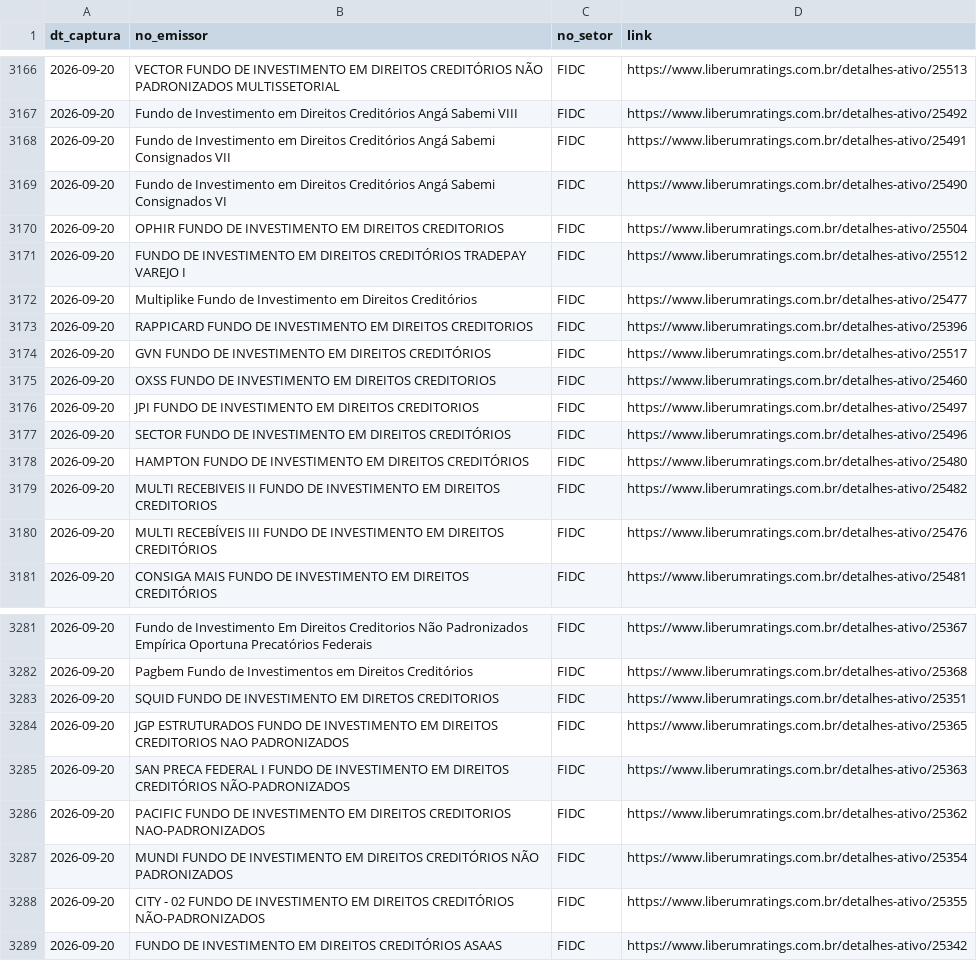
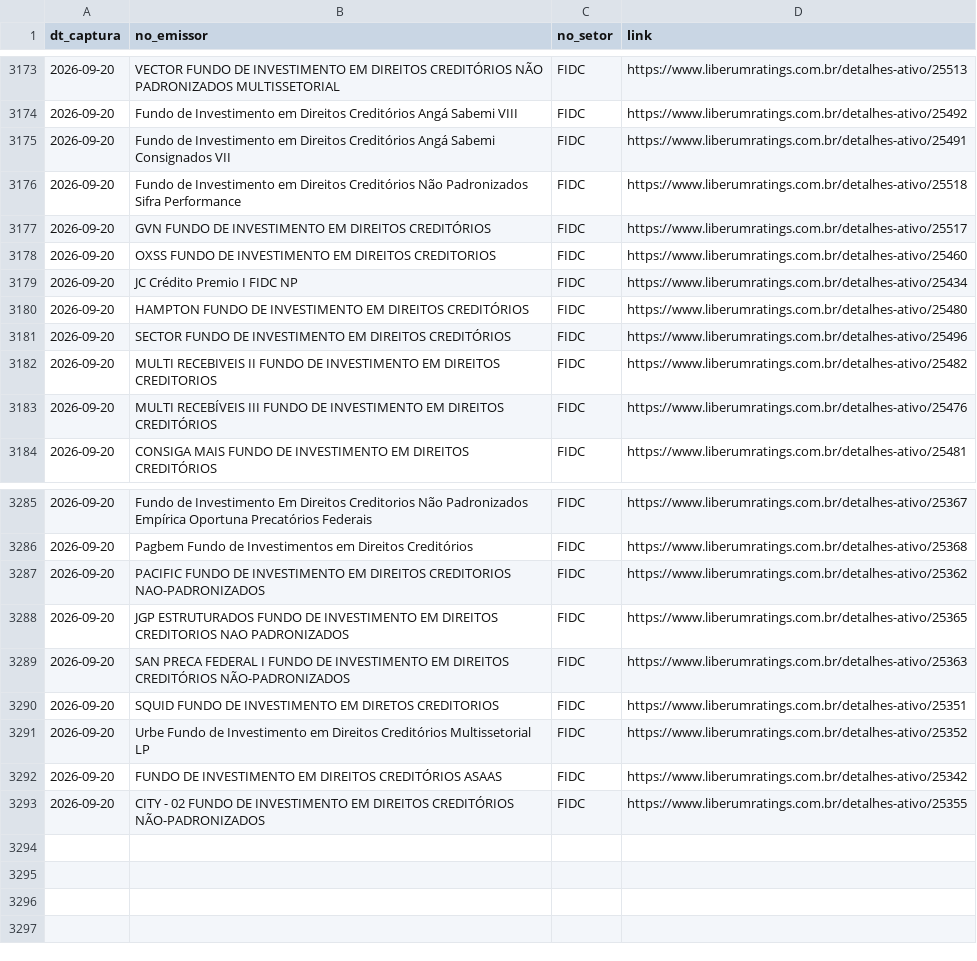
Before and after one commit to PulseDataLabs/PulseRatingsBrasil, a CSV file: data/liberum_emissores.csv, drawn as a sheet; only a part is shown, gaps mark what is left out; the diff covers the shown part only.

```diff
--- a/data/liberum_emissores.csv
+++ b/data/liberum_emissores.csv
@@ -3168,12 +3175,8 @@ dt_captura,no_emissor,no_setor,link
 2026-09-20,Fundo de Investimento em Direitos Creditórios Angá Sabemi Consignados VII,FIDC,https://www.liberumratings.com.br/detalhes-ativo/25491
-2026-09-20,Fundo de Investimento em Direitos Creditórios Angá Sabemi Consignados VI,FIDC,https://www.liberumratings.com.br/detalhes-ativo/25490
-2026-09-20,OPHIR FUNDO DE INVESTIMENTO EM DIREITOS CREDITORIOS,FIDC,https://www.liberumratings.com.br/detalhes-ativo/25504
-2026-09-20,FUNDO DE INVESTIMENTO EM DIREITOS CREDITÓRIOS TRADEPAY VAREJO I,FIDC,https://www.liberumratings.com.br/detalhes-ativo/25512
-2026-09-20,Multiplike Fundo de Investimento em Direitos Creditórios,FIDC,https://www.liberumratings.com.br/detalhes-ativo/25477
-2026-09-20,RAPPICARD FUNDO DE INVESTIMENTO EM DIREITOS CREDITORIOS,FIDC,https://www.liberumratings.com.br/detalhes-ativo/25396
+2026-09-20,Fundo de Investimento em Direitos Creditórios Não Padronizados Sifra Performance,FIDC,https://www.liberumratings.com.br/detalhes-ativo/25518
 2026-09-20,GVN FUNDO DE INVESTIMENTO EM DIREITOS CREDITÓRIOS,FIDC,https://www.liberumratings.com.br/detalhes-ativo/25517
 2026-09-20,OXSS FUNDO DE INVESTIMENTO EM DIREITOS CREDITORIOS,FIDC,https://www.liberumratings.com.br/detalhes-ativo/25460
-2026-09-20,JPI FUNDO DE INVESTIMENTO EM DIREITOS CREDITORIOS,FIDC,https://www.liberumratings.com.br/detalhes-ativo/25497
+2026-09-20,JC Crédito Premio I FIDC NP,FIDC,https://www.liberumratings.com.br/detalhes-ativo/25434
+2026-09-20,HAMPTON FUNDO DE INVESTIMENTO EM DIREITOS CREDITÓRIOS,FIDC,https://www.liberumratings.com.br/detalhes-ativo/25480
 2026-09-20,SECTOR FUNDO DE INVESTIMENTO EM DIREITOS CREDITÓRIOS,FIDC,https://www.liberumratings.com.br/detalhes-ativo/25496
-2026-09-20,HAMPTON FUNDO DE INVESTIMENTO EM DIREITOS CREDITÓRIOS,FIDC,https://www.liberumratings.com.br/detalhes-ativo/25480
 2026-09-20,MULTI RECEBIVEIS II FUNDO DE INVESTIMENTO EM DIREITOS CREDITORIOS,FIDC,https://www.liberumratings.com.br/detalhes-ativo/25482
@@ -3282,8 +3286,8 @@ dt_captura,no_emissor,no_setor,link
 2026-09-20,Pagbem Fundo de Investimentos em Direitos Creditórios,FIDC,https://www.liberumratings.com.br/detalhes-ativo/25368
-2026-09-20,SQUID FUNDO DE INVESTIMENTO EM DIRETOS CREDITORIOS,FIDC,https://www.liberumratings.com.br/detalhes-ativo/25351
+2026-09-20,PACIFIC FUNDO DE INVESTIMENTO EM DIREITOS CREDITORIOS NAO-PADRONIZADOS,FIDC,https://www.liberumratings.com.br/detalhes-ativo/25362
 2026-09-20,JGP ESTRUTURADOS FUNDO DE INVESTIMENTO EM DIREITOS CREDITORIOS NAO PADRONIZADOS,FIDC,https://www.liberumratings.com.br/detalhes-ativo/25365
 2026-09-20,SAN PRECA FEDERAL I FUNDO DE INVESTIMENTO EM DIREITOS CREDITÓRIOS NÃO-PADRONIZADOS,FIDC,https://www.liberumratings.com.br/detalhes-ativo/25363
-2026-09-20,PACIFIC FUNDO DE INVESTIMENTO EM DIREITOS CREDITORIOS NAO-PADRONIZADOS,FIDC,https://www.liberumratings.com.br/detalhes-ativo/25362
-2026-09-20,MUNDI FUNDO DE INVESTIMENTO EM DIREITOS CREDITÓRIOS NÃO PADRONIZADOS,FIDC,https://www.liberumratings.com.br/detalhes-ativo/25354
+2026-09-20,SQUID FUNDO DE INVESTIMENTO EM DIRETOS CREDITORIOS,FIDC,https://www.liberumratings.com.br/detalhes-ativo/25351
+2026-09-20,Urbe Fundo de Investimento em Direitos Creditórios Multissetorial LP,FIDC,https://www.liberumratings.com.br/detalhes-ativo/25352
+2026-09-20,FUNDO DE INVESTIMENTO EM DIREITOS CREDITÓRIOS ASAAS,FIDC,https://www.liberumratings.com.br/detalhes-ativo/25342
 2026-09-20,CITY - 02 FUNDO DE INVESTIMENTO EM DIREITOS CREDITÓRIOS NÃO-PADRONIZADOS,FIDC,https://www.liberumratings.com.br/detalhes-ativo/25355
-2026-09-20,FUNDO DE INVESTIMENTO EM DIREITOS CREDITÓRIOS ASAAS,FIDC,https://www.liberumratings.com.br/detalhes-ativo/25342
```
Also changed, not shown: 7 added rows, 3 removed rows, 32 moved rows and 12 edited cells elsewhere in this file, data/austin_ratings.csv, data/emissores_consolidado.csv, 15 other files.
